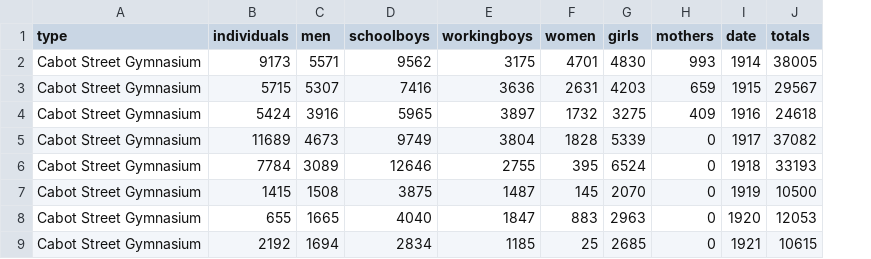
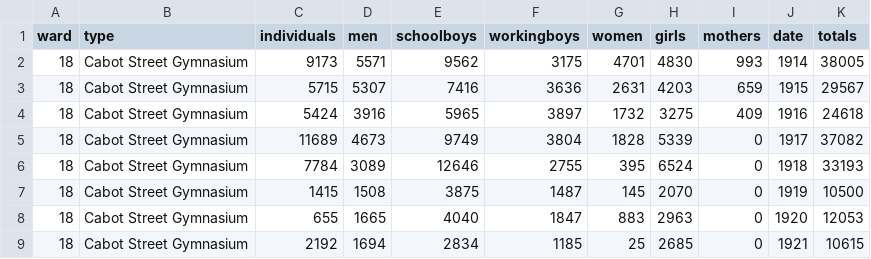
Before and after one commit to regan008/Clio3-Final, a CSV file: BostonGyms_long.csv, drawn as a sheet; only a part is shown; the diff names each change by its address in the sheet, - before the commit and + after, or states it on an @@ line.

```diff
--- a/BostonGyms_long.csv
+++ b/BostonGyms_long.csv
+column A (ward), rows 2-9: all 18
```
Also changed, not shown: gyms_long.csv, 1 other file.
